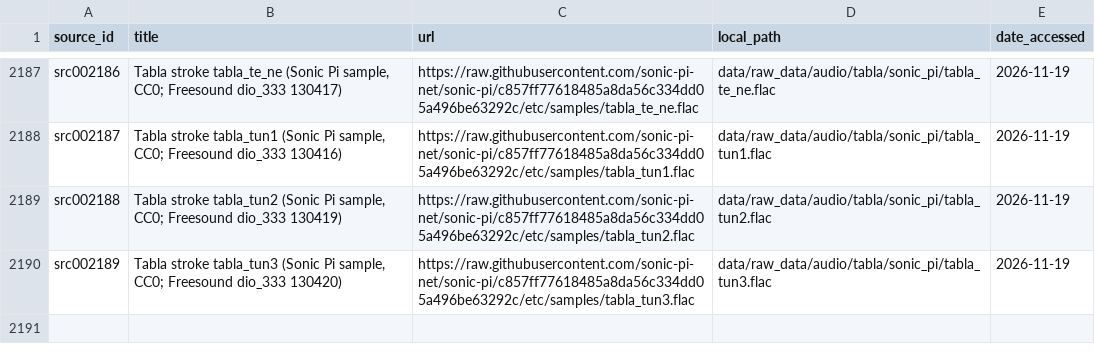
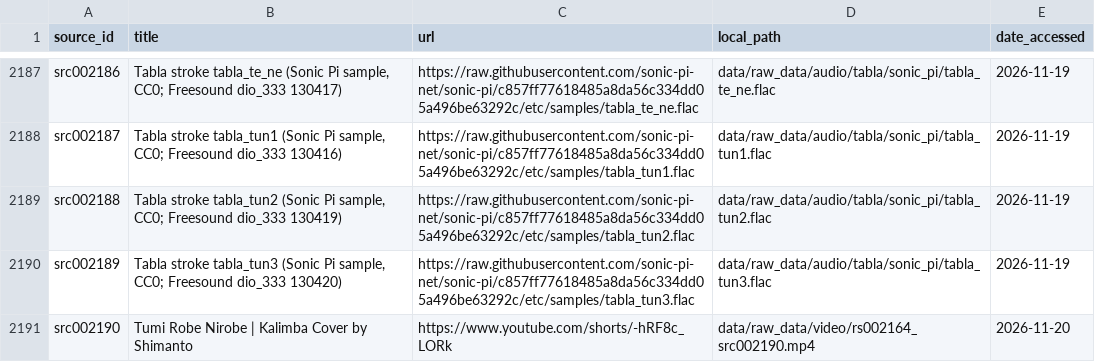
Before and after one commit to jagadish88/kalimba-kitab, a CSV file: sources/sources.csv, drawn as a sheet; only a part is shown, gaps mark what is left out.

```diff
--- a/sources/sources.csv
+++ b/sources/sources.csv
@@ -2190 +2190,2 @@ src002188,"Tabla stroke tabla_tun2 (Sonic Pi sample, CC0; Freesound dio_333 1304
 src002189,"Tabla stroke tabla_tun3 (Sonic Pi sample, CC0; Freesound dio_333 130420)",https://raw.githubusercontent.com/sonic-pi-net/sonic-pi/c857ff77618485a8da56c334dd05a496be63292c/etc/samples/tabla_tun3.flac,data/raw_data/audio/tabla/sonic_pi/tabla_tun3.flac,2026-11-19
+src002190,Tumi Robe Nirobe | Kalimba Cover by Shimanto,https://www.youtube.com/shorts/-hRF8c_LORk,data/raw_data/video/rs002164_src002190.mp4,2026-11-20
```
Also changed, not shown: data/intermediate_data/ktab/ktab_catalog.csv, data/raw_data/source_provenance.csv, 4 other files.
